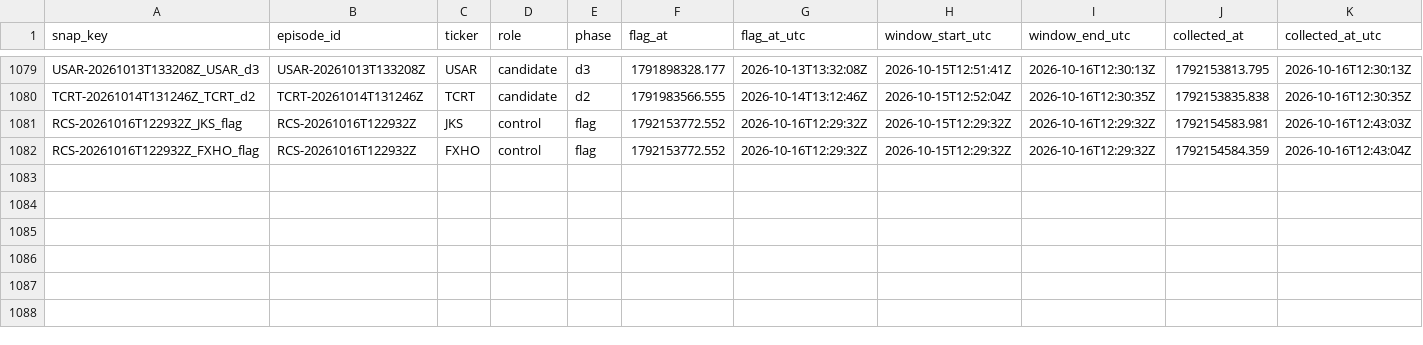
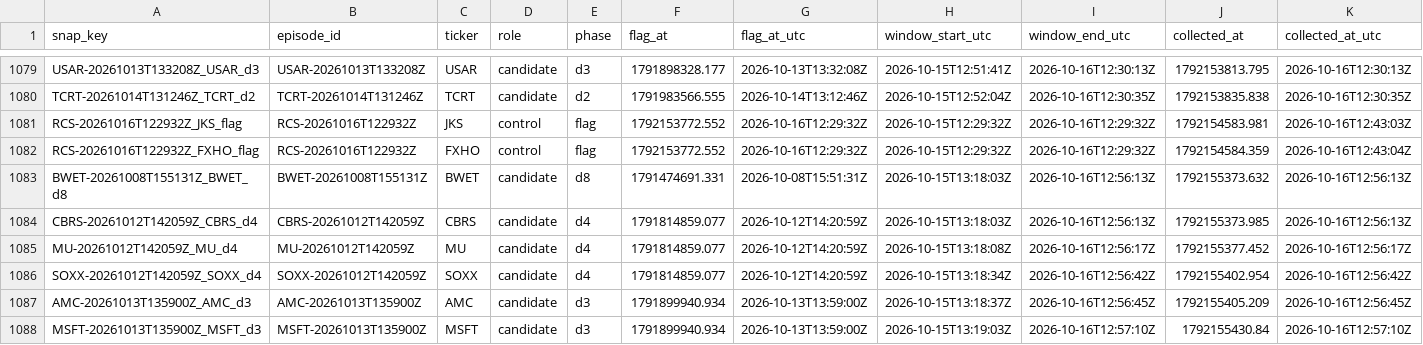
Before and after one commit to ShouvikRaj/pump-dump-detector, a CSV file: social/snapshots.csv, drawn as a sheet; only a part is shown, gaps mark what is left out; rows hold the shown columns only; the diff names each change by its address in the sheet, - before the commit and + after, or states it on an @@ line.

```diff
--- a/social/snapshots.csv
+++ b/social/snapshots.csv
+row 1083: BWET-20261008T155131Z_BWET_d8 | BWET-20261008T155131Z | BWET | candidate | d8 | 1791474691.331 | 2026-10-08T15:51:31Z | 2026-10-15T13:18:03Z | 2026-10-16T12:56:13Z | 1792155373.632 | 2026-10-16T12:56:13Z
+row 1084: CBRS-20261012T142059Z_CBRS_d4 | CBRS-20261012T142059Z | CBRS | candidate | d4 | 1791814859.077 | 2026-10-12T14:20:59Z | 2026-10-15T13:18:03Z | 2026-10-16T12:56:13Z | 1792155373.985 | 2026-10-16T12:56:13Z
+row 1085: MU-20261012T142059Z_MU_d4 | MU-20261012T142059Z | MU | candidate | d4 | 1791814859.077 | 2026-10-12T14:20:59Z | 2026-10-15T13:18:08Z | 2026-10-16T12:56:17Z | 1792155377.452 | 2026-10-16T12:56:17Z
+row 1086: SOXX-20261012T142059Z_SOXX_d4 | SOXX-20261012T142059Z | SOXX | candidate | d4 | 1791814859.077 | 2026-10-12T14:20:59Z | 2026-10-15T13:18:34Z | 2026-10-16T12:56:42Z | 1792155402.954 | 2026-10-16T12:56:42Z
+row 1087: AMC-20261013T135900Z_AMC_d3 | AMC-20261013T135900Z | AMC | candidate | d3 | 1791899940.934 | 2026-10-13T13:59:00Z | 2026-10-15T13:18:37Z | 2026-10-16T12:56:45Z | 1792155405.209 | 2026-10-16T12:56:45Z
+row 1088: MSFT-20261013T135900Z_MSFT_d3 | MSFT-20261013T135900Z | MSFT | candidate | d3 | 1791899940.934 | 2026-10-13T13:59:00Z | 2026-10-15T13:19:03Z | 2026-10-16T12:57:10Z | 1792155430.84 | 2026-10-16T12:57:10Z
```
Also changed, not shown: 6 other files.
